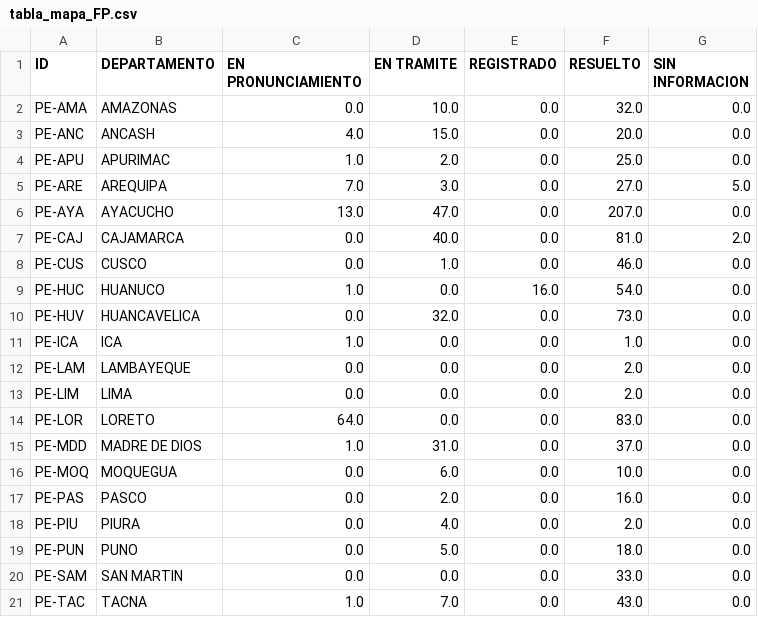
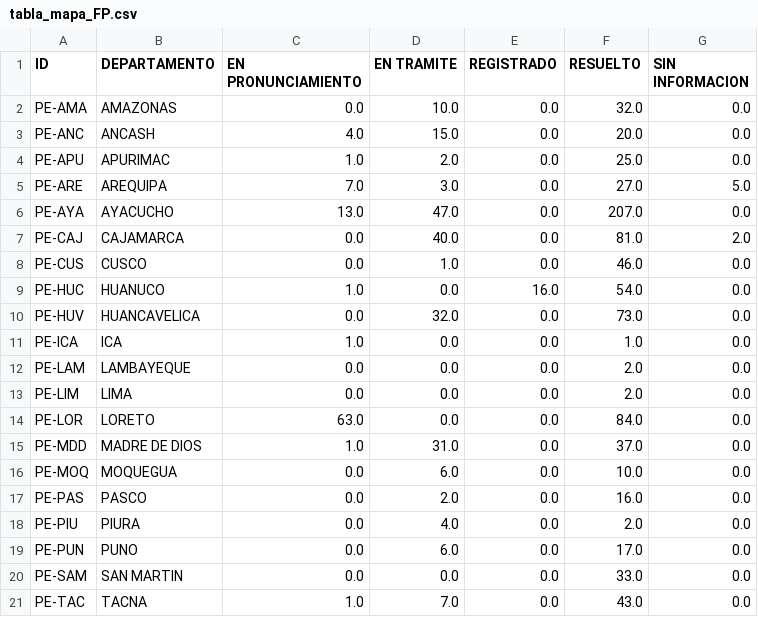
Before and after one commit to GenyLeong/nulidad_electoral, a CSV file: tabla_mapa_FP.csv, drawn as a sheet.

```diff
--- a/tabla_mapa_FP.csv
+++ b/tabla_mapa_FP.csv
@@ -13,3 +13,3 @@ PE-LAM,LAMBAYEQUE,0.0,0.0,0.0,2.0,0.0
 PE-LIM,LIMA,0.0,0.0,0.0,2.0,0.0
-PE-LOR,LORETO,64.0,0.0,0.0,83.0,0.0
+PE-LOR,LORETO,63.0,0.0,0.0,84.0,0.0
 PE-MDD,MADRE DE DIOS,1.0,31.0,0.0,37.0,0.0
@@ -18,3 +18,3 @@ PE-PAS,PASCO,0.0,2.0,0.0,16.0,0.0
 PE-PIU,PIURA,0.0,4.0,0.0,2.0,0.0
-PE-PUN,PUNO,0.0,5.0,0.0,18.0,0.0
+PE-PUN,PUNO,0.0,6.0,0.0,17.0,0.0
 PE-SAM,SAN MARTIN,0.0,0.0,0.0,33.0,0.0
```
Also changed, not shown: tabla_FP.csv, tabla_apelacion_resuelto_FP.csv.
